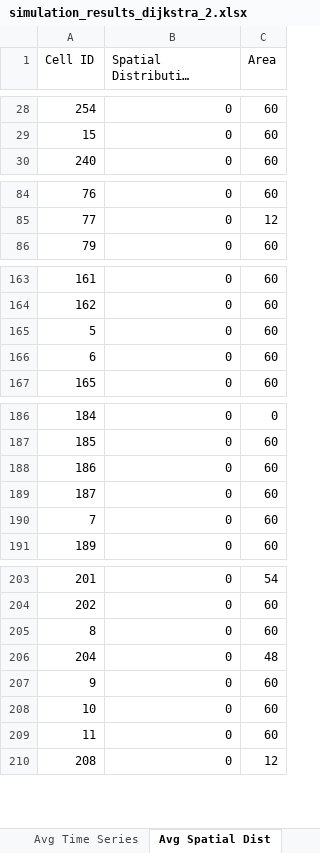
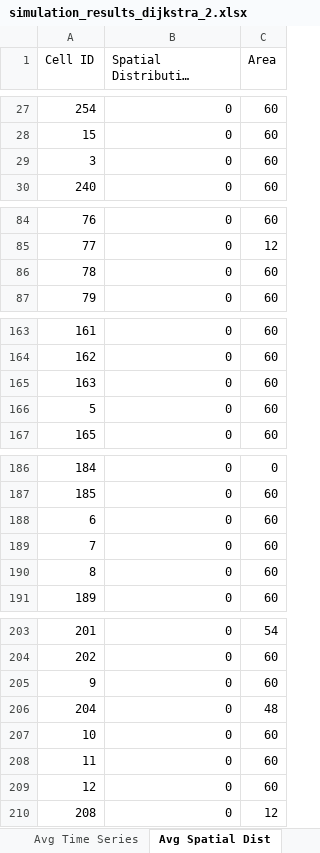
Before and after one commit to DogoeDude/Thesis_Simulation_Dijsktra, an Excel workbook: Dijkstra_Pure/simulation_results_dijkstra_2.xlsx, sheet Avg Spatial Dist, drawn as a sheet; only a part is shown, gaps mark what is left out; long unchanged cells end in …; values as stored, in another font and other column widths than the file's, no borders; removed rows and columns are numbered as before the commit, all else as after; the diff covers the shown part only; the diff names each change by its address in the sheet, - before the commit and + after, or states it on an @@ line.

```diff
--- a/Dijkstra_Pure/simulation_results_dijkstra_2.xlsx (sheet Avg Spatial Dist)
+++ b/Dijkstra_Pure/simulation_results_dijkstra_2.xlsx (sheet Avg Spatial Dist)
+row 29: 3 | 0 | 60
+row 86: 78 | 0 | 60
+row 165: 163 | 0 | 60
-row 166: 6 | 0 | 60
-A188 (Cell ID): 186
+A188 (Cell ID): 6
-row 189: 187 | 0 | 60
@@ row 205 moved to row 190: 8 @@
@@ row 207 moved to row 205: 9 @@
+row 209: 12 | 0 | 60
```
Also changed, not shown: 10 added rows, 12 removed rows and 12 edited cells elsewhere in this sheet, sheet Avg Time Series, sheet Run Comparisons, sheet Avg Exit Usage, Dijkstra_SafeZones/simulation_results_dijkstra_1.xlsx, Dijkstra_SafeZones/simulation_results_dijkstra_safe_2.xlsx, 10 other files.
